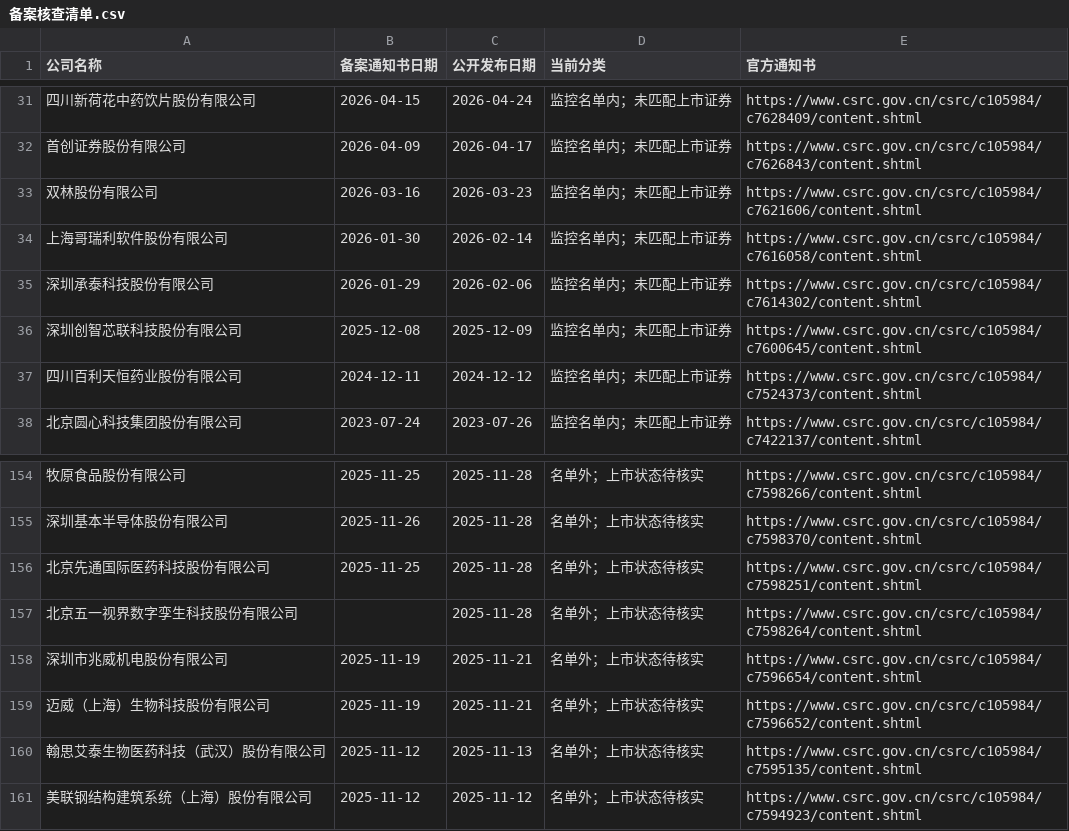
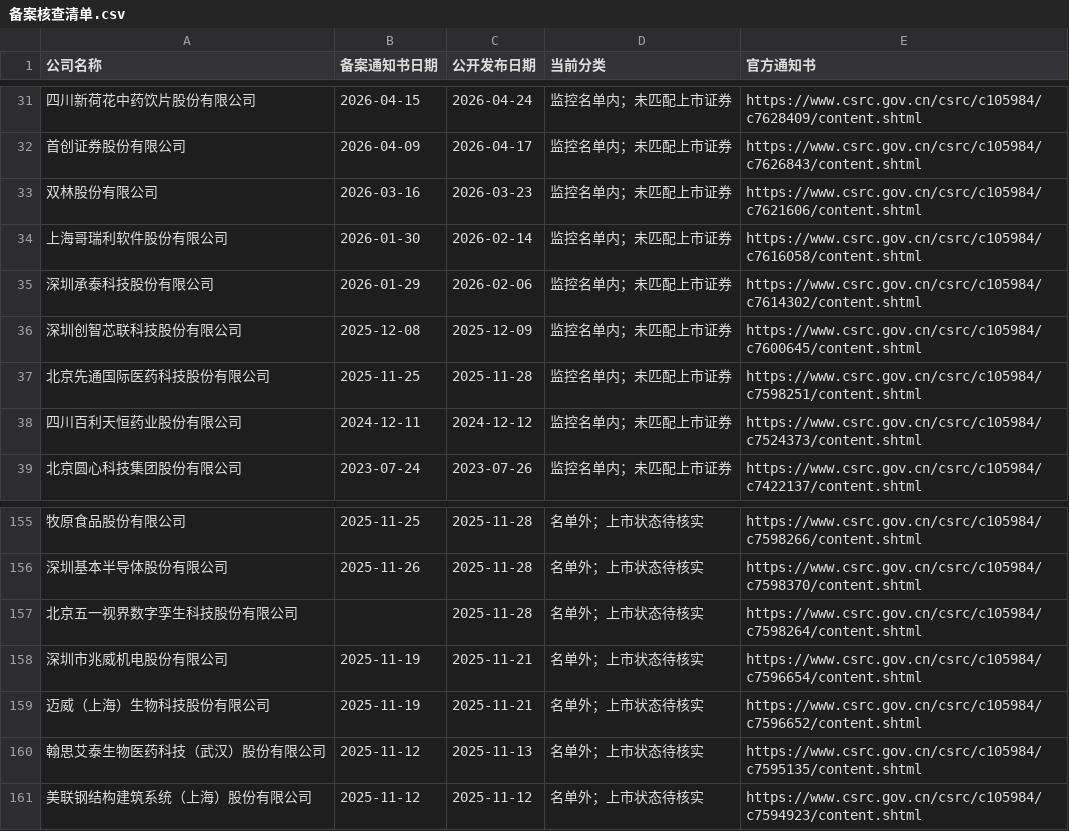
Before and after one commit to xiaoxiao1217xx/hk-ipo-daily-monitor, a CSV file: 备案核查清单.csv, drawn as a sheet; only a part is shown, gaps mark what is left out; removed rows and columns are numbered as before the commit, all else as after; the diff names each change by its address in the sheet, - before the commit and + after, or states it on an @@ line.

```diff
--- a/备案核查清单.csv
+++ b/备案核查清单.csv
+row 37: 北京先通国际医药科技股份有限公司 | 2025-11-25 | 2025-11-28 | 监控名单内；未匹配上市证券 | https://www.csrc.gov.cn/csrc/c105984/c7598251/content.shtml
-row 156: 北京先通国际医药科技股份有限公司 | 2025-11-25 | 2025-11-28 | 名单外；上市状态待核实 | https://www.csrc.gov.cn/csrc/c105984/c7598251/content.shtml
```
Also changed, not shown: 上市公司表现.csv, 最新清单.csv, 3 other files.
